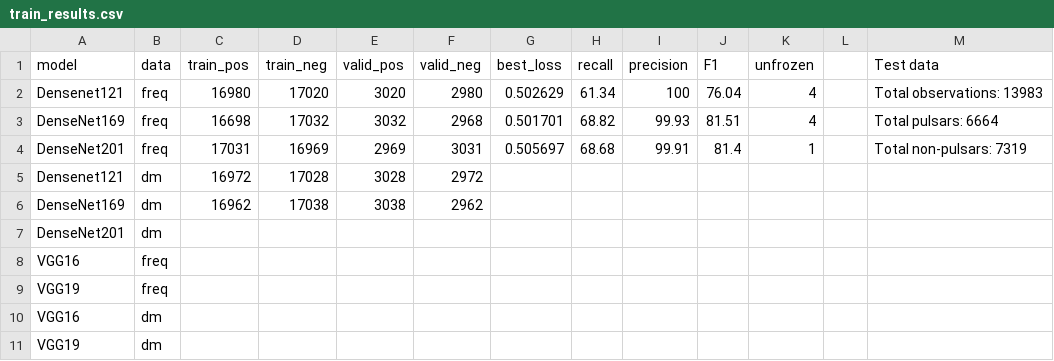
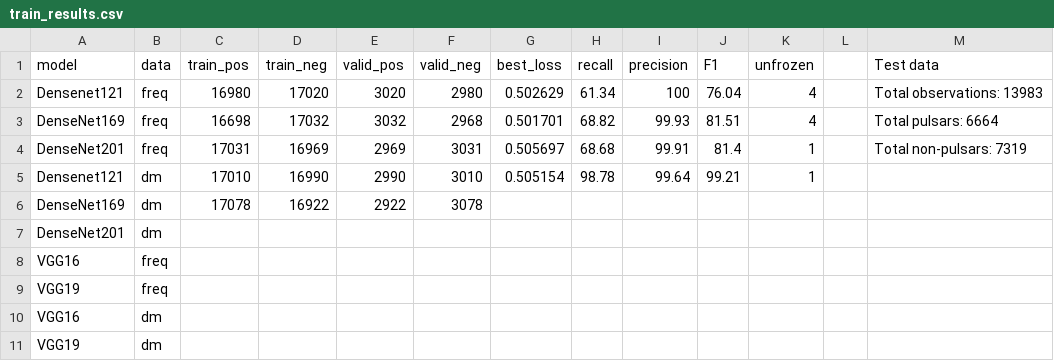
Before and after one commit to aweaver1fandm/fetch, a CSV file: fetch/train_results.csv, drawn as a sheet.

Commit message:
Multiple changes
Fix for test procedure
Added additional prints for output

```diff
--- a/fetch/train_results.csv
+++ b/fetch/train_results.csv
@@ -4,4 +4,4 @@ DenseNet169,freq,16698,17032,3032,2968,0.501701,68.82,99.93,81.51,4,,Total pulsa
 DenseNet201,freq,17031,16969,2969,3031,0.505697,68.68,99.91,81.4,1,,Total non-pulsars: 7319
-Densenet121,dm,16972,17028,3028,2972,,,,,,,
-DenseNet169,dm,16962,17038,3038,2962,,,,,,,
+Densenet121,dm,17010,16990,2990,3010,0.505154,98.78,99.64,99.21,1,,
+DenseNet169,dm,17078,16922,2922,3078,,,,,,,
 DenseNet201,dm,,,,,,,,,,,
```
Also changed, not shown: 4 other files.
